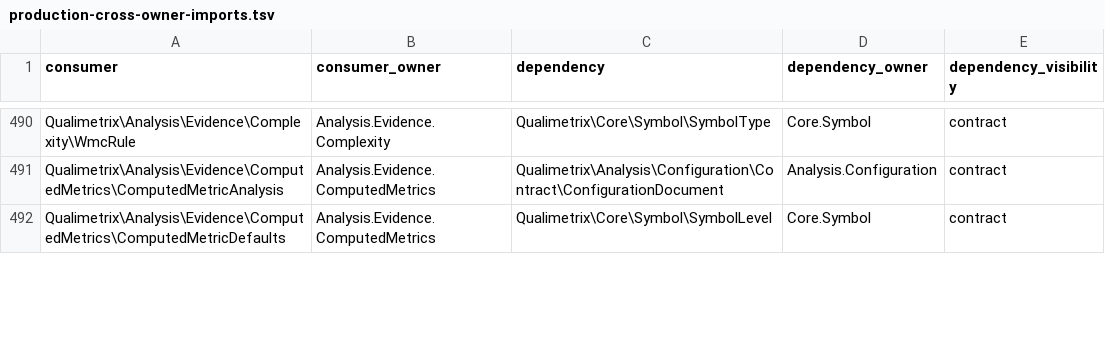
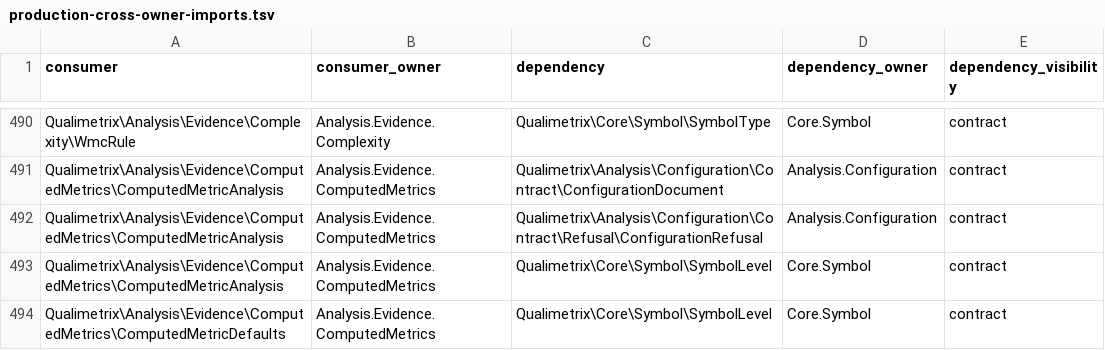
Before and after one commit to qualimetrix/qualimetrix, a TSV file: docs/internal/generated/modular-architecture/production-cross-owner-imports.tsv, drawn as a sheet; only a part is shown, gaps mark what is left out; the diff covers the shown part only.

```diff
--- a/docs/internal/generated/modular-architecture/production-cross-owner-imports.tsv
+++ b/docs/internal/generated/modular-architecture/production-cross-owner-imports.tsv
@@ -491,2 +491,4 @@ Qualimetrix\Analysis\Evidence\Complexity\WmcRule	Analysis.Evidence.Complexity	Qu
 Qualimetrix\Analysis\Evidence\ComputedMetrics\ComputedMetricAnalysis	Analysis.Evidence.ComputedMetrics	Qualimetrix\Analysis\Configuration\Contract\ConfigurationDocument	Analysis.Configuration	contract
+Qualimetrix\Analysis\Evidence\ComputedMetrics\ComputedMetricAnalysis	Analysis.Evidence.ComputedMetrics	Qualimetrix\Analysis\Configuration\Contract\Refusal\ConfigurationRefusal	Analysis.Configuration	contract
+Qualimetrix\Analysis\Evidence\ComputedMetrics\ComputedMetricAnalysis	Analysis.Evidence.ComputedMetrics	Qualimetrix\Core\Symbol\SymbolLevel	Core.Symbol	contract
 Qualimetrix\Analysis\Evidence\ComputedMetrics\ComputedMetricDefaults	Analysis.Evidence.ComputedMetrics	Qualimetrix\Core\Symbol\SymbolLevel	Core.Symbol	contract
```
Also changed, not shown: 16 added rows and 1 removed row elsewhere in this file, docs/internal/generated/modular-architecture/production-module-fan-in.tsv, docs/internal/generated/modular-architecture/production-ownership.tsv, 32 other files.
